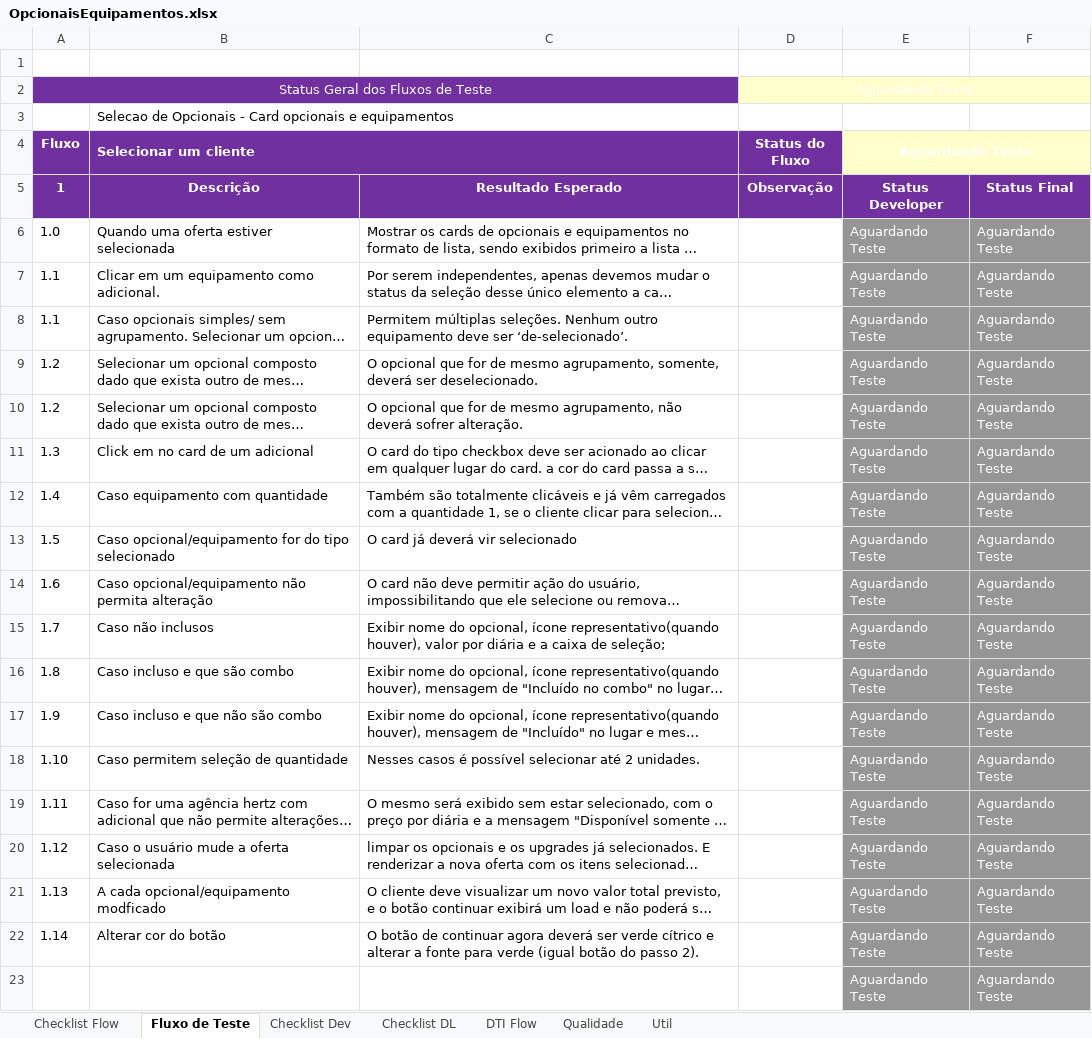
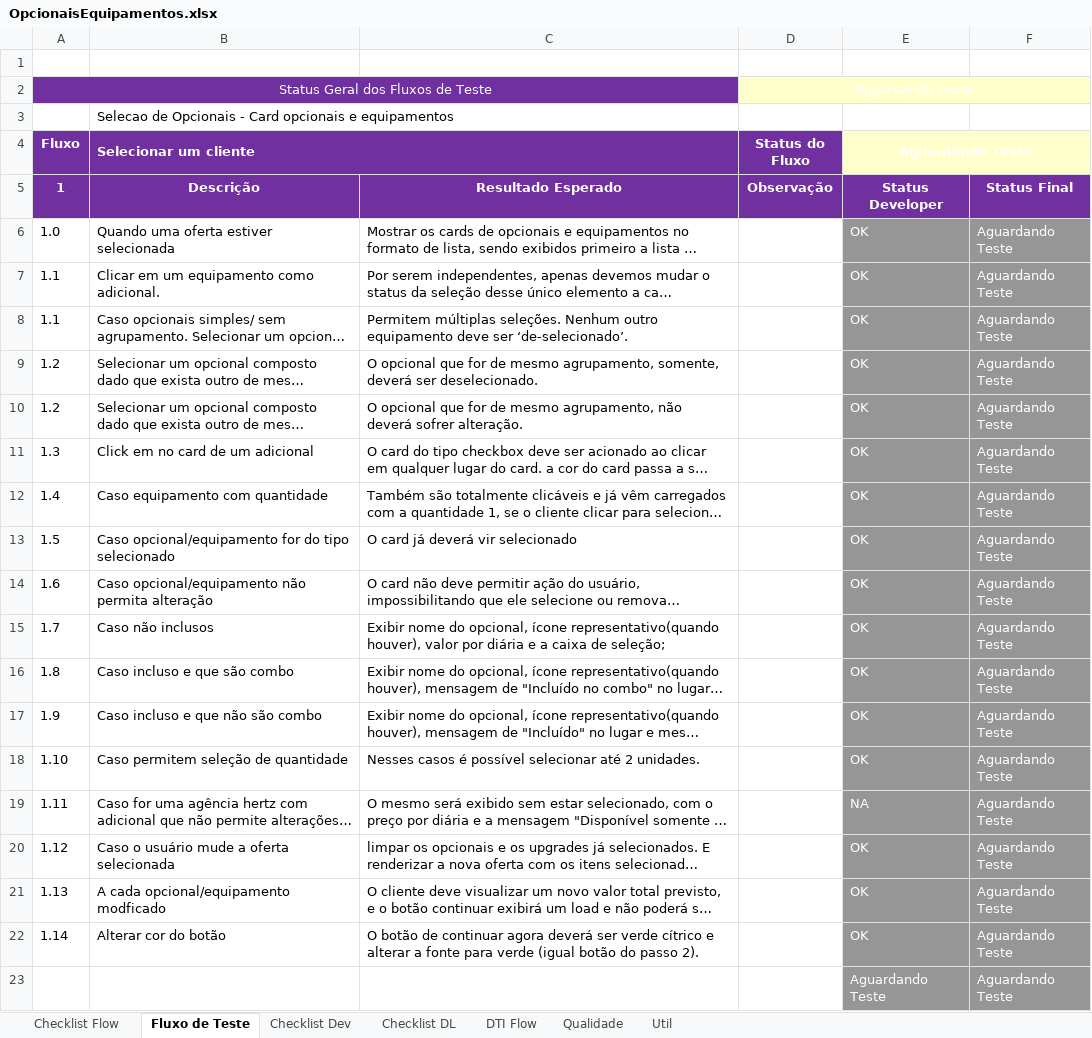
Before and after one commit to shazamcanaisdigitais/roteirosDeTeste, an Excel workbook: TerceiroPasso/OpcionaisEquipamentos.xlsx, sheet Fluxo de Teste, drawn as a sheet; long unchanged cells end in …; values as stored, in another font and other column widths than the file's, no borders; conditional formats not drawn; the diff names each change by its address in the sheet, - before the commit and + after, or states it on an @@ line.

Commit message:
roteiro de teste opcionais/equipamentos

```diff
--- a/TerceiroPasso/OpcionaisEquipamentos.xlsx (sheet Fluxo de Teste)
+++ b/TerceiroPasso/OpcionaisEquipamentos.xlsx (sheet Fluxo de Teste)
-E6:E18 (Aguardando Teste): Aguardando Teste
+E6:E18 (Aguardando Teste): OK
-E19 (Aguardando Teste): Aguardando Teste
+E19 (Aguardando Teste): NA
-E20:E22 (Aguardando Teste): Aguardando Teste
+E20:E22 (Aguardando Teste): OK
```
Also changed, not shown: charts or pictures.
